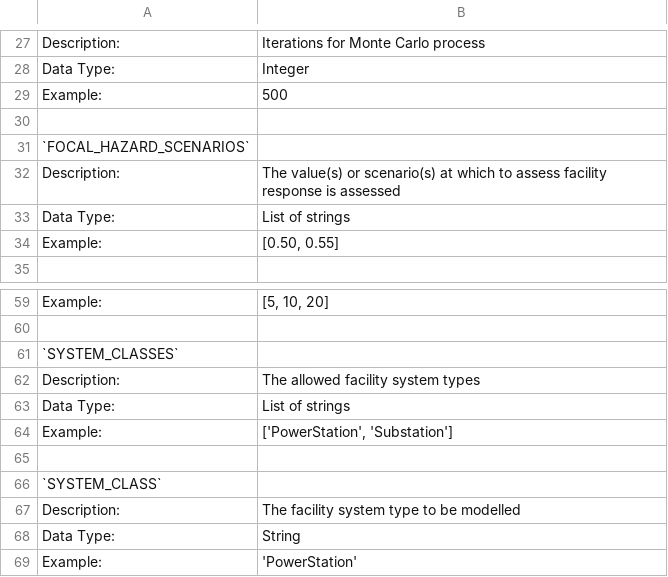
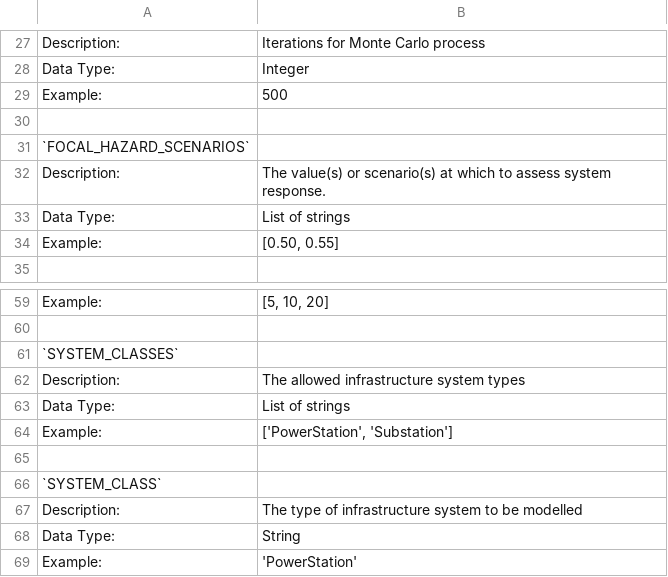
Before and after one commit to GeoscienceAustralia/sira, a CSV file: _static/files/scenario_config_parameters.csv, drawn as a sheet; only a part is shown, gaps mark what is left out.

```diff
--- a/_static/files/scenario_config_parameters.csv
+++ b/_static/files/scenario_config_parameters.csv
@@ -31,3 +31,3 @@
 `FOCAL_HAZARD_SCENARIOS`
-"Description:","The value(s) or scenario(s) at which to assess facility response is assessed"
+"Description:","The value(s) or scenario(s) at which to assess system response."
 "Data Type:",List of strings
@@ -61,3 +61,3 @@
 `SYSTEM_CLASSES`
-"Description:","The allowed facility system types"
+"Description:","The allowed infrastructure system types"
 "Data Type:",List of strings
@@ -66,3 +66,3 @@
 `SYSTEM_CLASS`
-"Description:","The facility system type to be modelled"
+"Description:","The type of infrastructure system to be modelled"
 "Data Type:",String
```
Also changed, not shown: _static/scenario_config_parameters.csv, 9 other files.
